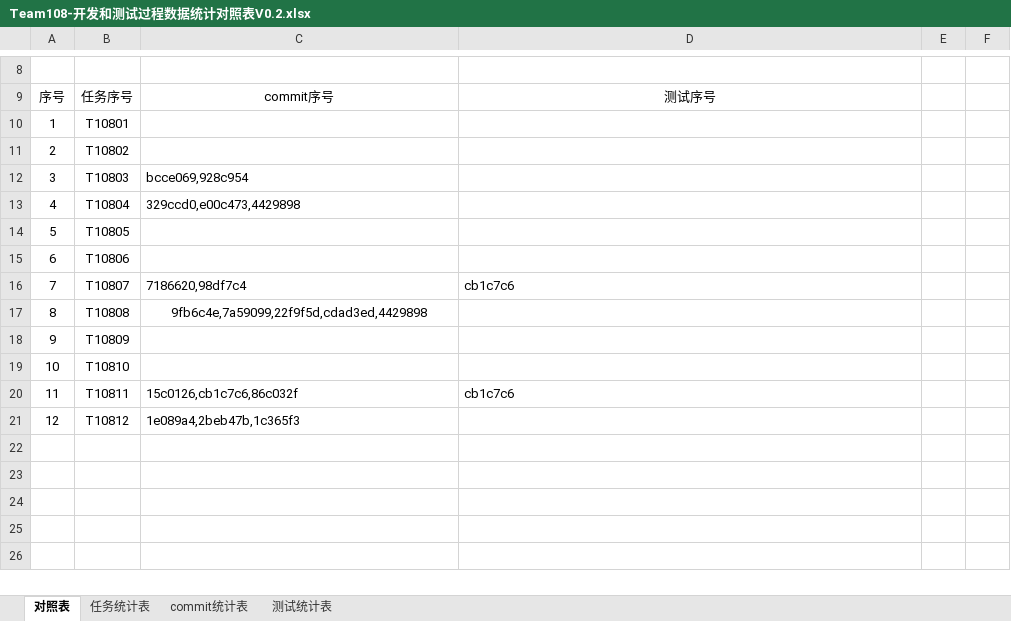
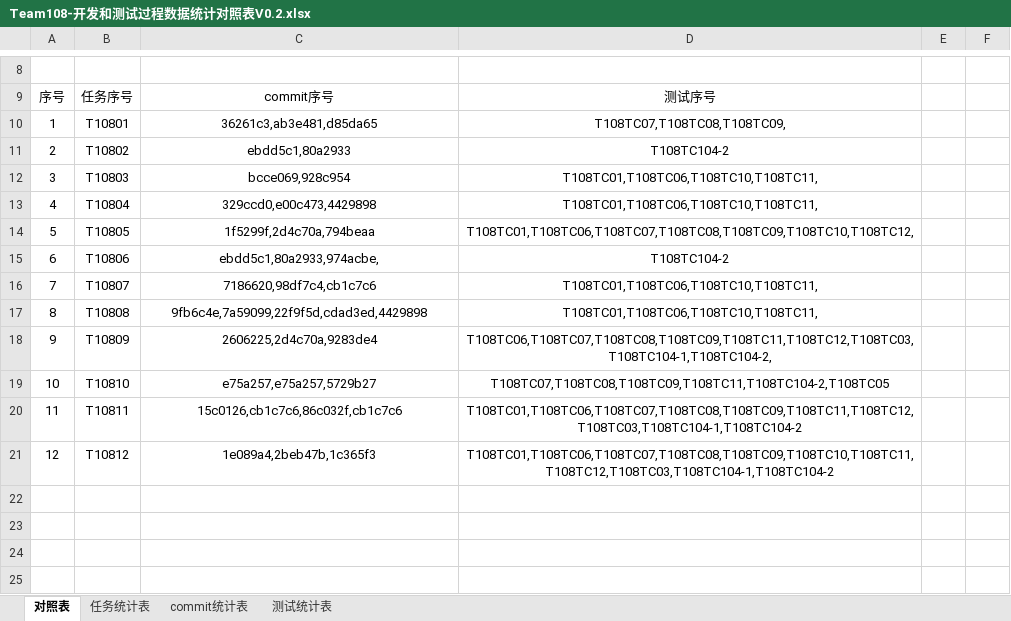
Before and after one commit to sebuaa2019/Team108, an Excel workbook: 文档终板/Team108-开发和测试过程数据统计对照表V0.2.xlsx, sheet 对照表, drawn as a sheet; only a part is shown, gaps mark what is left out; the shorter side is filled out with more unchanged rows; values as stored, in another font and other column widths than the file's, no borders; the diff names each change by its address in the sheet, - before the commit and + after, or states it on an @@ line.

Commit message:
Update Team108-开发和测试过程数据统计对照表V0.2.xlsx

```diff
--- a/文档终板/Team108-开发和测试过程数据统计对照表V0.2.xlsx (sheet 对照表)
+++ b/文档终板/Team108-开发和测试过程数据统计对照表V0.2.xlsx (sheet 对照表)
-C10: (empty)
+C10: 36261c3,ab3e481,d85da65
-D10: (empty)
+D10: T108TC07,T108TC08,T108TC09,
-C11: (empty)
+C11: ebdd5c1,80a2933
-D11: (empty)
+D11: T108TC104-2
-C12:C13 alignment: left
+C12:C13 alignment: center
-D12:D13: (empty)
+D12:D13: T108TC01,T108TC06,T108TC10,T108TC11,
-C14: (empty)
+C14: 1f5299f,2d4c70a,794beaa
-D14: (empty)
+D14: T108TC01,T108TC06,T108TC07,T108TC08,T108TC09,T108TC10,T108TC12,
-C15: (empty)
+C15: ebdd5c1,80a2933,974acbe,
-D15: (empty)
+D15: T108TC104-2
-C16: 7186620,98df7c4
+C16: 7186620,98df7c4,cb1c7c6
-C16:D16 alignment: left
+C16:D16 alignment: center
-D16: cb1c7c6
+D16: T108TC01,T108TC06,T108TC10,T108TC11,
-D17: (empty)
+D17: T108TC01,T108TC06,T108TC10,T108TC11,
-C18: (empty)
+C18: 2606225,2d4c70a,9283de4
-D18: (empty)
+D18: T108TC06,T108TC07,T108TC08,T108TC09,T108TC11,T108TC12,T108TC03,T108TC104-1,T108TC104-2,
-C19: (empty)
+C19: e75a257,e75a257,5729b27
-D19: (empty)
+D19: T108TC07,T108TC08,T108TC09,T108TC11,T108TC104-2,T108TC05
-C20: 15c0126,cb1c7c6,86c032f
+C20: 15c0126,cb1c7c6,86c032f,cb1c7c6
-C20:D20 alignment: left
+C20:D20 alignment: center
-D20: cb1c7c6
+D20: T108TC01,T108TC06,T108TC07,T108TC08,T108TC09,T108TC11,T108TC12,T108TC03,T108TC104-1,T108TC104-2
-C21 alignment: left
+C21 alignment: center
-D21: (empty)
+D21: T108TC01,T108TC06,T108TC07,T108TC08,T108TC09,T108TC10,T108TC11,T108TC12,T108TC03,T108TC104-1,T108TC104-2
```
